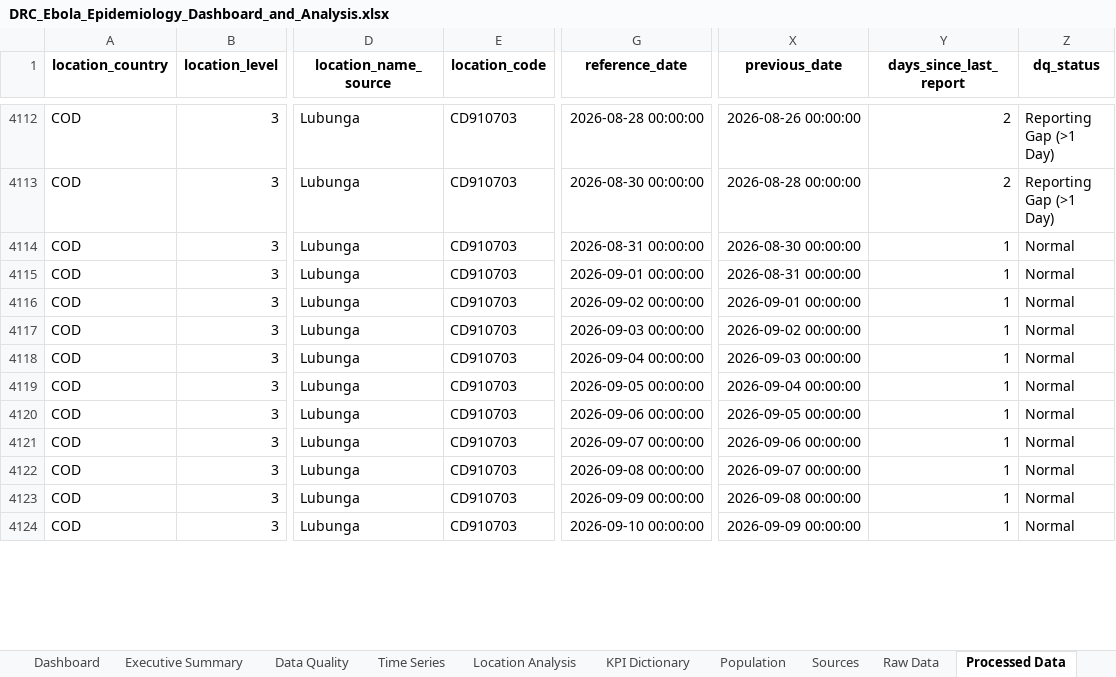
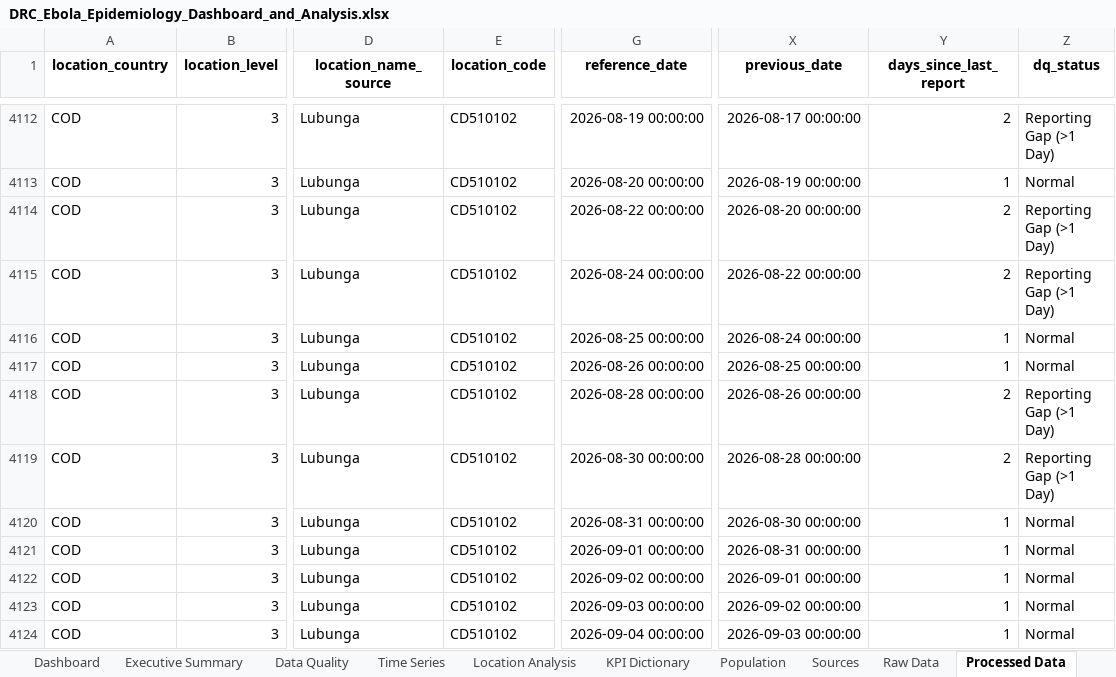
Before and after one commit to Iam-Otieno/ebola_hdx_pipeline, an Excel workbook: DRC_Ebola_Epidemiology_Dashboard_and_Analysis.xlsx, sheet Processed Data, drawn as a sheet; only a part is shown, gaps mark what is left out; values as stored, in another font and other column widths than the file's, no borders; the diff covers the shown part only; the diff names each change by its address in the sheet, - before the commit and + after, or states it on an @@ line.

```diff
--- a/DRC_Ebola_Epidemiology_Dashboard_and_Analysis.xlsx (sheet Processed Data)
+++ b/DRC_Ebola_Epidemiology_Dashboard_and_Analysis.xlsx (sheet Processed Data)
-E4112:E4124 (location_code): CD910703
+E4112:E4124 (location_code): CD510102
-G4112 (reference_date): 2026-08-28 00:00:00
+G4112 (reference_date): 2026-08-19 00:00:00
-X4112 (previous_date): 2026-08-26 00:00:00
+X4112 (previous_date): 2026-08-17 00:00:00
-G4113 (reference_date): 2026-08-30 00:00:00
+G4113 (reference_date): 2026-08-20 00:00:00
-X4113 (previous_date): 2026-08-28 00:00:00
+X4113 (previous_date): 2026-08-19 00:00:00
-Y4113 (days_since_last_report): 2
+Y4113 (days_since_last_report): 1
-Z4113 (dq_status): Reporting Gap (>1 Day)
+Z4113 (dq_status): Normal
-G4114 (reference_date): 2026-08-31 00:00:00
+G4114 (reference_date): 2026-08-22 00:00:00
-X4114 (previous_date): 2026-08-30 00:00:00
+X4114 (previous_date): 2026-08-20 00:00:00
-Y4114:Y4115 (days_since_last_report): 1
+Y4114:Y4115 (days_since_last_report): 2
-Z4114:Z4115 (dq_status): Normal
+Z4114:Z4115 (dq_status): Reporting Gap (>1 Day)
-G4115 (reference_date): 2026-09-01 00:00:00
+G4115 (reference_date): 2026-08-24 00:00:00
-X4115 (previous_date): 2026-08-31 00:00:00
+X4115 (previous_date): 2026-08-22 00:00:00
-G4116 (reference_date): 2026-09-02 00:00:00
+G4116 (reference_date): 2026-08-25 00:00:00
-X4116 (previous_date): 2026-09-01 00:00:00
+X4116 (previous_date): 2026-08-24 00:00:00
-G4117 (reference_date): 2026-09-03 00:00:00
+G4117 (reference_date): 2026-08-26 00:00:00
-X4117 (previous_date): 2026-09-02 00:00:00
+X4117 (previous_date): 2026-08-25 00:00:00
-G4118 (reference_date): 2026-09-04 00:00:00
+G4118 (reference_date): 2026-08-28 00:00:00
-X4118 (previous_date): 2026-09-03 00:00:00
+X4118 (previous_date): 2026-08-26 00:00:00
-Y4118:Y4119 (days_since_last_report): 1
+Y4118:Y4119 (days_since_last_report): 2
-Z4118:Z4119 (dq_status): Normal
+Z4118:Z4119 (dq_status): Reporting Gap (>1 Day)
-G4119 (reference_date): 2026-09-05 00:00:00
+G4119 (reference_date): 2026-08-30 00:00:00
-X4119 (previous_date): 2026-09-04 00:00:00
+X4119 (previous_date): 2026-08-28 00:00:00
-G4120 (reference_date): 2026-09-06 00:00:00
+G4120 (reference_date): 2026-08-31 00:00:00
-X4120 (previous_date): 2026-09-05 00:00:00
+X4120 (previous_date): 2026-08-30 00:00:00
-G4121 (reference_date): 2026-09-07 00:00:00
+G4121 (reference_date): 2026-09-01 00:00:00
-X4121 (previous_date): 2026-09-06 00:00:00
+X4121 (previous_date): 2026-08-31 00:00:00
-G4122 (reference_date): 2026-09-08 00:00:00
+G4122 (reference_date): 2026-09-02 00:00:00
-X4122 (previous_date): 2026-09-07 00:00:00
+X4122 (previous_date): 2026-09-01 00:00:00
-G4123 (reference_date): 2026-09-09 00:00:00
+G4123 (reference_date): 2026-09-03 00:00:00
-X4123 (previous_date): 2026-09-08 00:00:00
+X4123 (previous_date): 2026-09-02 00:00:00
-G4124 (reference_date): 2026-09-10 00:00:00
+G4124 (reference_date): 2026-09-04 00:00:00
-X4124 (previous_date): 2026-09-09 00:00:00
+X4124 (previous_date): 2026-09-03 00:00:00
```
Also changed, not shown: 416 edited cells elsewhere in this sheet.
